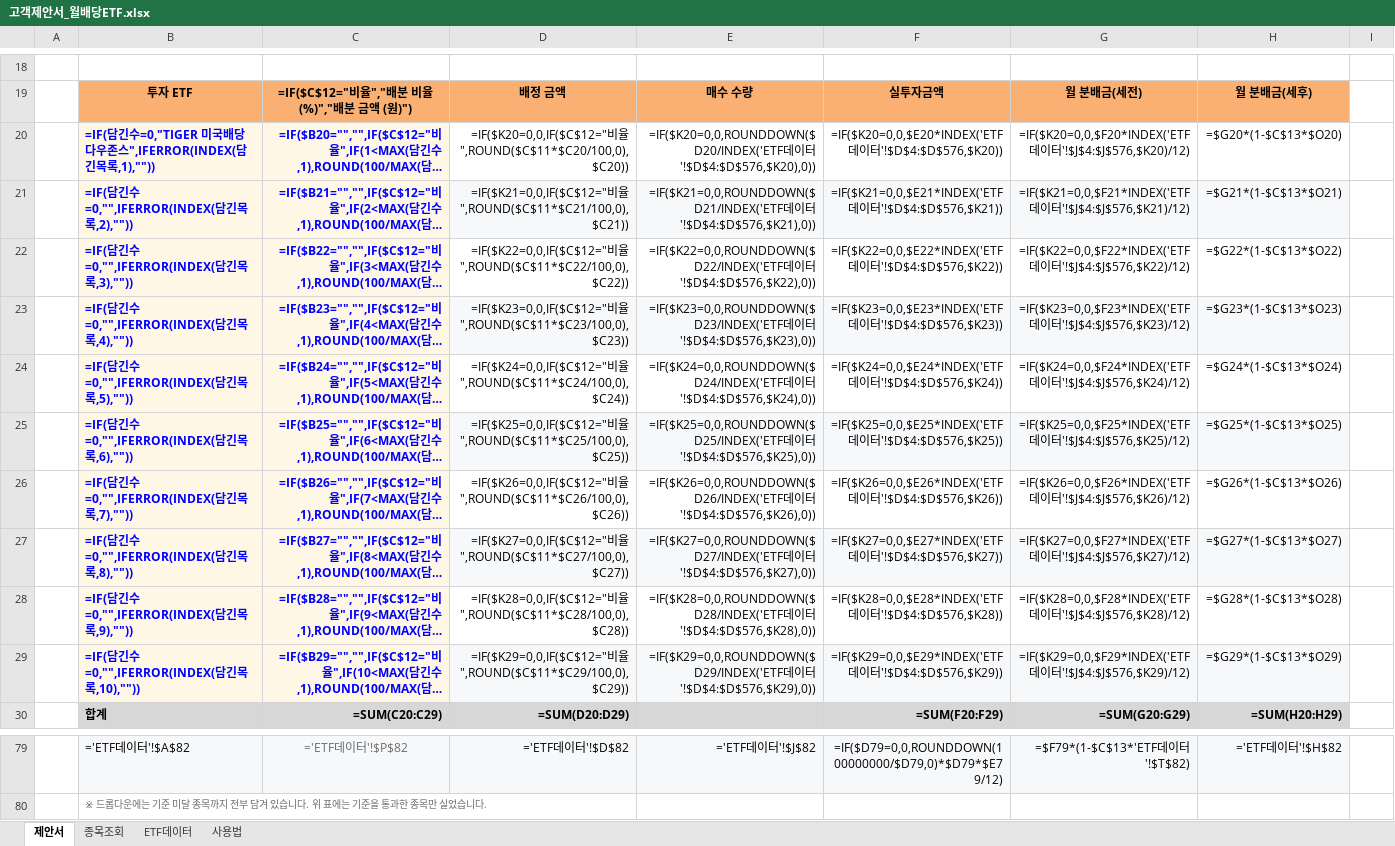
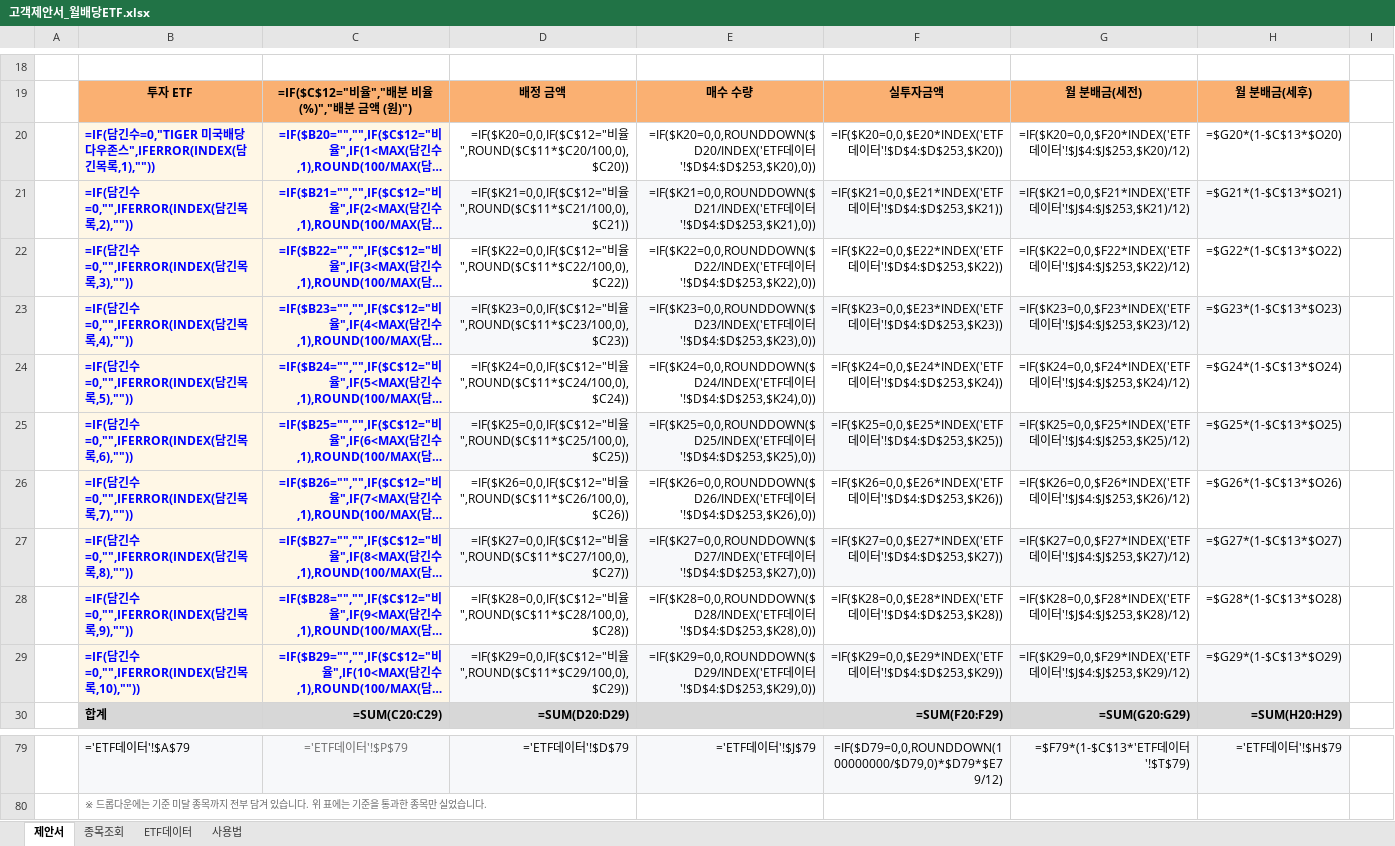
Before and after one commit to hanaroline/work_1, an Excel workbook: 고객제안서_월배당ETF.xlsx, sheet 제안서, drawn as a sheet; only a part is shown, gaps mark what is left out; long unchanged cells end in …; values as stored, in another font and other column widths than the file's, no borders; formulas without a stored value are shown as written; the diff covers the shown part only; the diff names each change by its address in the sheet, - before the commit and + after, or states it on an @@ line.

```diff
--- a/고객제안서_월배당ETF.xlsx (sheet 제안서)
+++ b/고객제안서_월배당ETF.xlsx (sheet 제안서)
-E20: …이터'!$D$4:$D$576,$K20),0))
+E20: …이터'!$D$4:$D$253,$K20),0))
-F20: …이터'!$D$4:$D$576,$K20))
+F20: …이터'!$D$4:$D$253,$K20))
-G20: …이터'!$J$4:$J$576,$K20)/12)
+G20: …이터'!$J$4:$J$253,$K20)/12)
-E21: …이터'!$D$4:$D$576,$K21),0))
+E21: …이터'!$D$4:$D$253,$K21),0))
-F21: …이터'!$D$4:$D$576,$K21))
+F21: …이터'!$D$4:$D$253,$K21))
-G21: …이터'!$J$4:$J$576,$K21)/12)
+G21: …이터'!$J$4:$J$253,$K21)/12)
-E22: …이터'!$D$4:$D$576,$K22),0))
+E22: …이터'!$D$4:$D$253,$K22),0))
-F22: …이터'!$D$4:$D$576,$K22))
+F22: …이터'!$D$4:$D$253,$K22))
-G22: …이터'!$J$4:$J$576,$K22)/12)
+G22: …이터'!$J$4:$J$253,$K22)/12)
-E23: …이터'!$D$4:$D$576,$K23),0))
+E23: …이터'!$D$4:$D$253,$K23),0))
-F23: …이터'!$D$4:$D$576,$K23))
+F23: …이터'!$D$4:$D$253,$K23))
-G23: …이터'!$J$4:$J$576,$K23)/12)
+G23: …이터'!$J$4:$J$253,$K23)/12)
-E24: …이터'!$D$4:$D$576,$K24),0))
+E24: …이터'!$D$4:$D$253,$K24),0))
-F24: …이터'!$D$4:$D$576,$K24))
+F24: …이터'!$D$4:$D$253,$K24))
-G24: …이터'!$J$4:$J$576,$K24)/12)
+G24: …이터'!$J$4:$J$253,$K24)/12)
-E25: …이터'!$D$4:$D$576,$K25),0))
+E25: …이터'!$D$4:$D$253,$K25),0))
-F25: …이터'!$D$4:$D$576,$K25))
+F25: …이터'!$D$4:$D$253,$K25))
-G25: …이터'!$J$4:$J$576,$K25)/12)
+G25: …이터'!$J$4:$J$253,$K25)/12)
-E26: …이터'!$D$4:$D$576,$K26),0))
+E26: …이터'!$D$4:$D$253,$K26),0))
-F26: …이터'!$D$4:$D$576,$K26))
+F26: …이터'!$D$4:$D$253,$K26))
-G26: …이터'!$J$4:$J$576,$K26)/12)
+G26: …이터'!$J$4:$J$253,$K26)/12)
-E27: …이터'!$D$4:$D$576,$K27),0))
+E27: …이터'!$D$4:$D$253,$K27),0))
-F27: …이터'!$D$4:$D$576,$K27))
+F27: …이터'!$D$4:$D$253,$K27))
-G27: …이터'!$J$4:$J$576,$K27)/12)
+G27: …이터'!$J$4:$J$253,$K27)/12)
-E28: …이터'!$D$4:$D$576,$K28),0))
+E28: …이터'!$D$4:$D$253,$K28),0))
-F28: …이터'!$D$4:$D$576,$K28))
+F28: …이터'!$D$4:$D$253,$K28))
-G28: …이터'!$J$4:$J$576,$K28)/12)
+G28: …이터'!$J$4:$J$253,$K28)/12)
-E29: …이터'!$D$4:$D$576,$K29),0))
+E29: …이터'!$D$4:$D$253,$K29),0))
-F29: …이터'!$D$4:$D$576,$K29))
+F29: …이터'!$D$4:$D$253,$K29))
-G29: …이터'!$J$4:$J$576,$K29)/12)
+G29: …이터'!$J$4:$J$253,$K29)/12)
-B79: ='ETF데이터'!$A$82
+B79: ='ETF데이터'!$A$79
-C79: ='ETF데이터'!$P$82
+C79: ='ETF데이터'!$P$79
-D79: ='ETF데이터'!$D$82
+D79: ='ETF데이터'!$D$79
-E79: ='ETF데이터'!$J$82
+E79: ='ETF데이터'!$J$79
-G79: =$F79*(1-$C$13*'ETF데이터'!$T$82)
+G79: =$F79*(1-$C$13*'ETF데이터'!$T$79)
-H79: ='ETF데이터'!$H$82
+H79: ='ETF데이터'!$H$79
```
Also changed, not shown: 1 removed row and 34 edited cells elsewhere in this sheet, sheet ETF데이터, sheet 종목조회, sheet 사용법, hidden cells, 3 other files.
